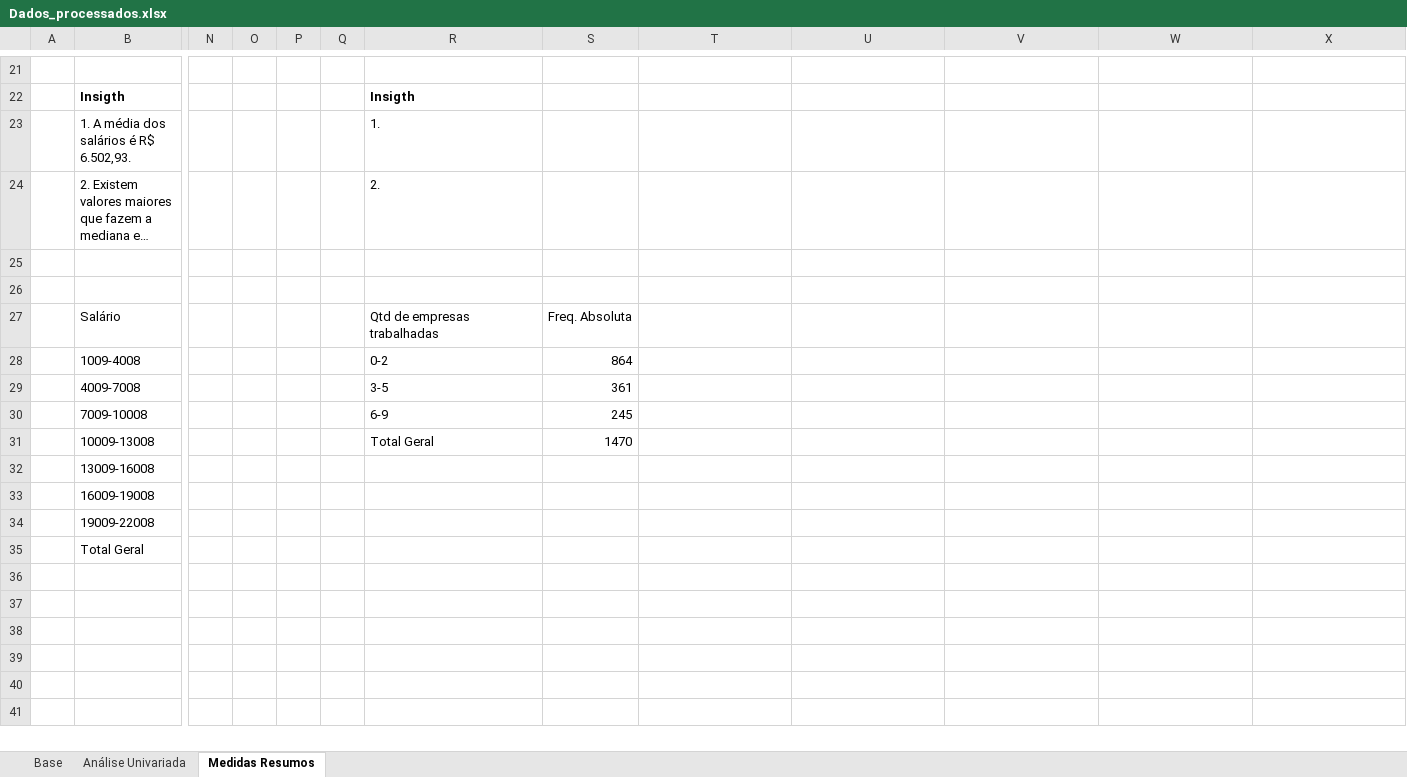
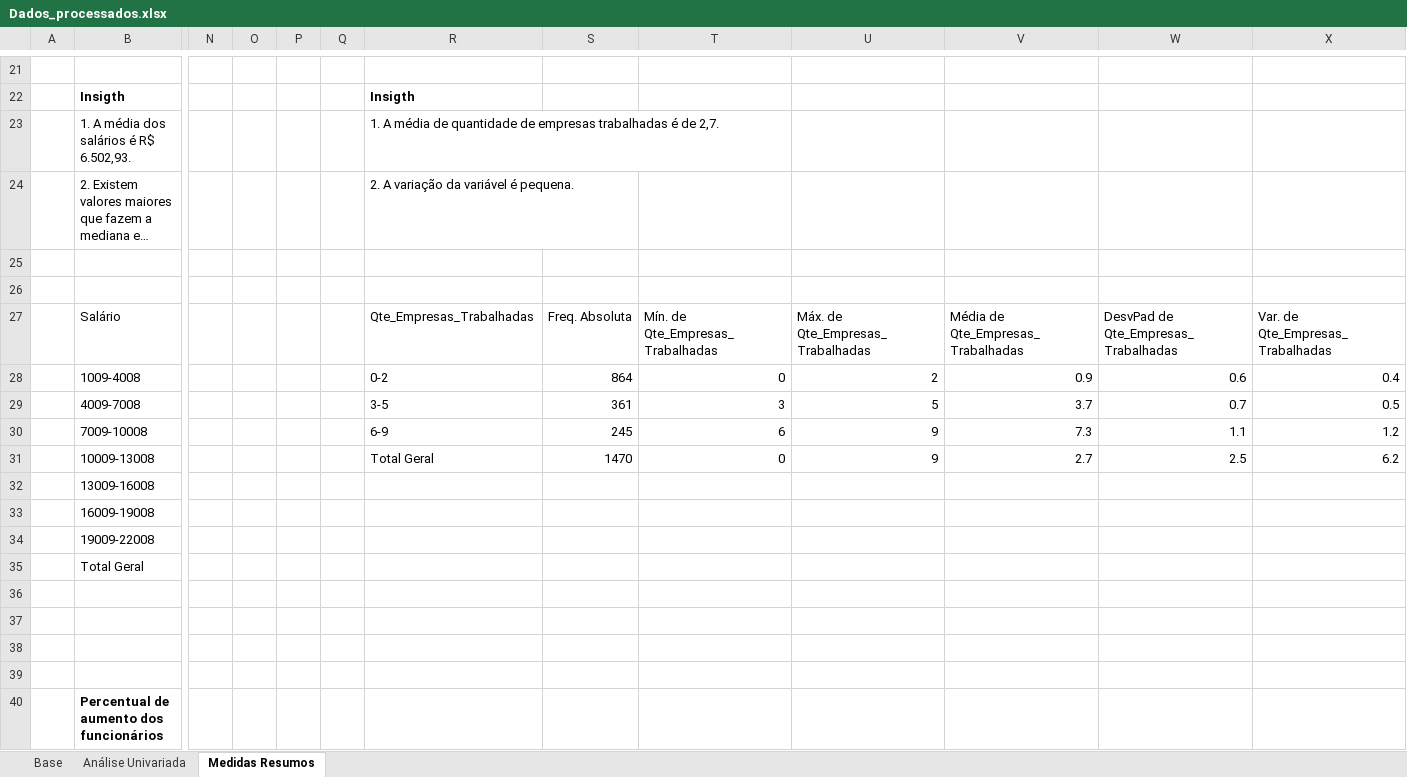
Before and after one commit to DeyvedAntonio/Projeto_Turnover_colaboradores, an Excel workbook: 01_Dados/Dados_processados_limpos/Dados_processados.xlsx, sheet Medidas Resumos, drawn as a sheet; only a part is shown, gaps mark what is left out; long unchanged cells end in …; values as stored, in another font and other column widths than the file's, no borders; charts and pictures not drawn; rows hold the shown columns only; the diff covers the shown part only; the diff names each change by its address in the sheet, - before the commit and + after, or states it on an @@ line.

Commit message:
feat: Medidas resumo das variáveis quantitativas.

```diff
--- a/01_Dados/Dados_processados_limpos/Dados_processados.xlsx (sheet Medidas Resumos)
+++ b/01_Dados/Dados_processados_limpos/Dados_processados.xlsx (sheet Medidas Resumos)
-R23: 1.
+R23: 1. A média de quantidade de empresas trabalhadas é de 2,7.
-R24: 2.
+R24: 2. A variação da variável é pequena.
-R27: Qtd de empresas trabalhadas
+R27: Qte_Empresas_Trabalhadas
-T27: (empty)
+T27: Mín. de Qte_Empresas_Trabalhadas
-U27: (empty)
+U27: Máx. de Qte_Empresas_Trabalhadas
-V27: (empty)
+V27: Média de Qte_Empresas_Trabalhadas
-W27: (empty)
+W27: DesvPad de Qte_Empresas_Trabalhadas
-X27: (empty)
+X27: Var. de Qte_Empresas_Trabalhadas
-T28: (empty)
+T28: 0
-U28: (empty)
+U28: 2
-V28: (empty)
+V28: 0.9
-W28: (empty)
+W28: 0.6
-X28: (empty)
+X28: 0.4
-T29: (empty)
+T29: 3
-U29: (empty)
+U29: 5
-V29: (empty)
+V29: 3.7
-W29: (empty)
+W29: 0.7
-X29: (empty)
+X29: 0.5
-T30: (empty)
+T30: 6
-U30:U31: (empty)
+U30:U31: 9
-V30: (empty)
+V30: 7.3
-W30: (empty)
+W30: 1.1
-X30: (empty)
+X30: 1.2
-T31: (empty)
+T31: 0
-V31: (empty)
+V31: 2.7
-W31: (empty)
+W31: 2.5
-X31: (empty)
+X31: 6.2
+row 36: (empty)
+row 37: (empty)
+row 38: (empty)
+row 39: (empty)
+row 40:  | Percentual de aumento dos funcionários
```
Also changed, not shown: 73 added rows elsewhere in this sheet, charts or pictures.
